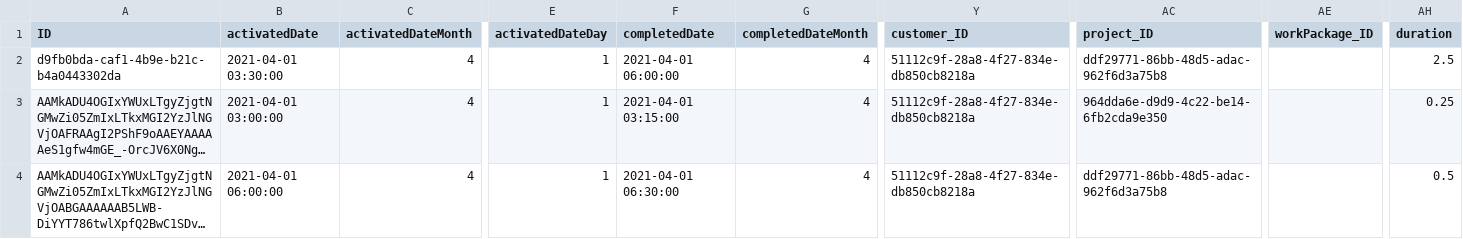
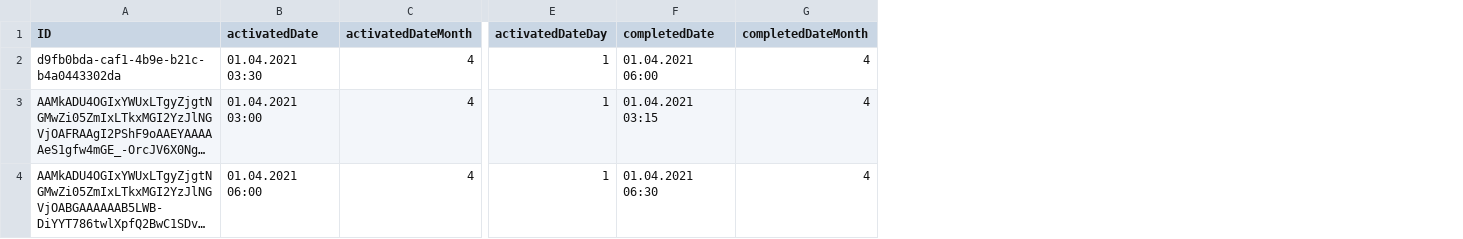
Before and after one commit to iot-gmbh/backend-json-model, a CSV file: db/data/iot.planner.WorkItems.csv, drawn as a sheet; only a part is shown, gaps mark what is left out; long unchanged cells end in …; the diff names each change by its address in the sheet, - before the commit and + after, or states it on an @@ line.

```diff
--- a/db/data/iot.planner.WorkItems.csv
+++ b/db/data/iot.planner.WorkItems.csv
-column Y (customer_ID), rows 2-4: all 51112c9f-28a8-4f27-834e-db850cb8218a
-column AC (project_ID), rows 2-4: ddf29771-86bb-48d5-adac-962f6d3a75b8 | 964dda6e-d9d9-4c22-be14-6fb2cda9e350 | ddf29771-86bb-48d5-adac-962f6d3a75b8
-column AE (workPackage_ID), empty
-column AH (duration), rows 2-4: 2.5 | 0.25 | 0.5
-B2 (activatedDate): 2021-04-01 03:30:00
+B2 (activatedDate): 01.04.2021 03:30
-F2 (completedDate): 2021-04-01 06:00:00
+F2 (completedDate): 01.04.2021 06:00
-B3 (activatedDate): 2021-04-01 03:00:00
+B3 (activatedDate): 01.04.2021 03:00
-F3 (completedDate): 2021-04-01 03:15:00
+F3 (completedDate): 01.04.2021 03:15
-B4 (activatedDate): 2021-04-01 06:00:00
+B4 (activatedDate): 01.04.2021 06:00
-F4 (completedDate): 2021-04-01 06:30:00
+F4 (completedDate): 01.04.2021 06:30
```
Also changed, not shown: db/data/iot.planner.Categories.csv, 8 other files.
